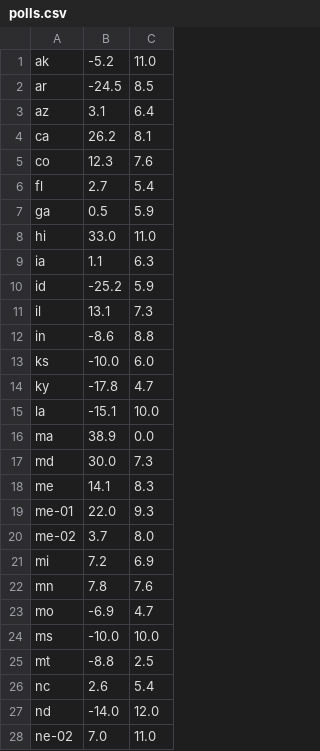
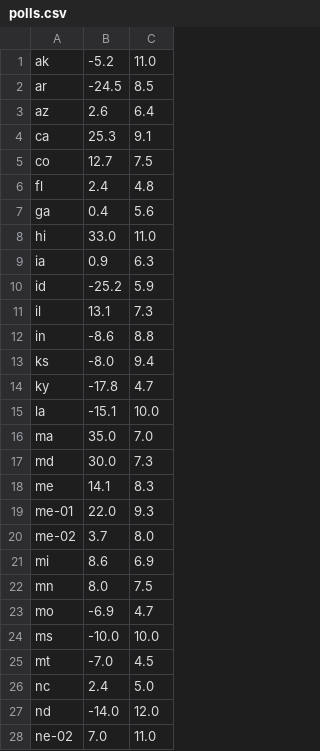
Before and after one commit to bcrowell/election, a CSV file: polls.csv, drawn as a sheet; only a part is shown; the diff covers the shown part only.

```diff
--- a/polls.csv
+++ b/polls.csv
@@ -2,9 +2,9 @@ ak, -5.2, 11.0
 ar,-24.5,  8.5
-az,  3.1,  6.4
-ca, 26.2,  8.1
-co, 12.3,  7.6
-fl,  2.7,  5.4
-ga,  0.5,  5.9
+az,  2.6,  6.4
+ca, 25.3,  9.1
+co, 12.7,  7.5
+fl,  2.4,  4.8
+ga,  0.4,  5.6
 hi, 33.0, 11.0
-ia,  1.1,  6.3
+ia,  0.9,  6.3
 id,-25.2,  5.9
@@ -12,6 +12,6 @@ il, 13.1,  7.3
 in, -8.6,  8.8
-ks,-10.0,  6.0
+ks, -8.0,  9.4
 ky,-17.8,  4.7
 la,-15.1, 10.0
-ma, 38.9,  0.0
+ma, 35.0,  7.0
 md, 30.0,  7.3
@@ -20,8 +20,8 @@ me-01, 22.0,  9.3
 me-02,  3.7,  8.0
-mi,  7.2,  6.9
-mn,  7.8,  7.6
+mi,  8.6,  6.9
+mn,  8.0,  7.5
 mo, -6.9,  4.7
 ms,-10.0, 10.0
-mt, -8.8,  2.5
-nc,  2.6,  5.4
+mt, -7.0,  4.5
+nc,  2.4,  5.0
 nd,-14.0, 12.0
```
Also changed, not shown: 1 added row and 15 edited cells elsewhere in this file, data.csv, 3 other files.
